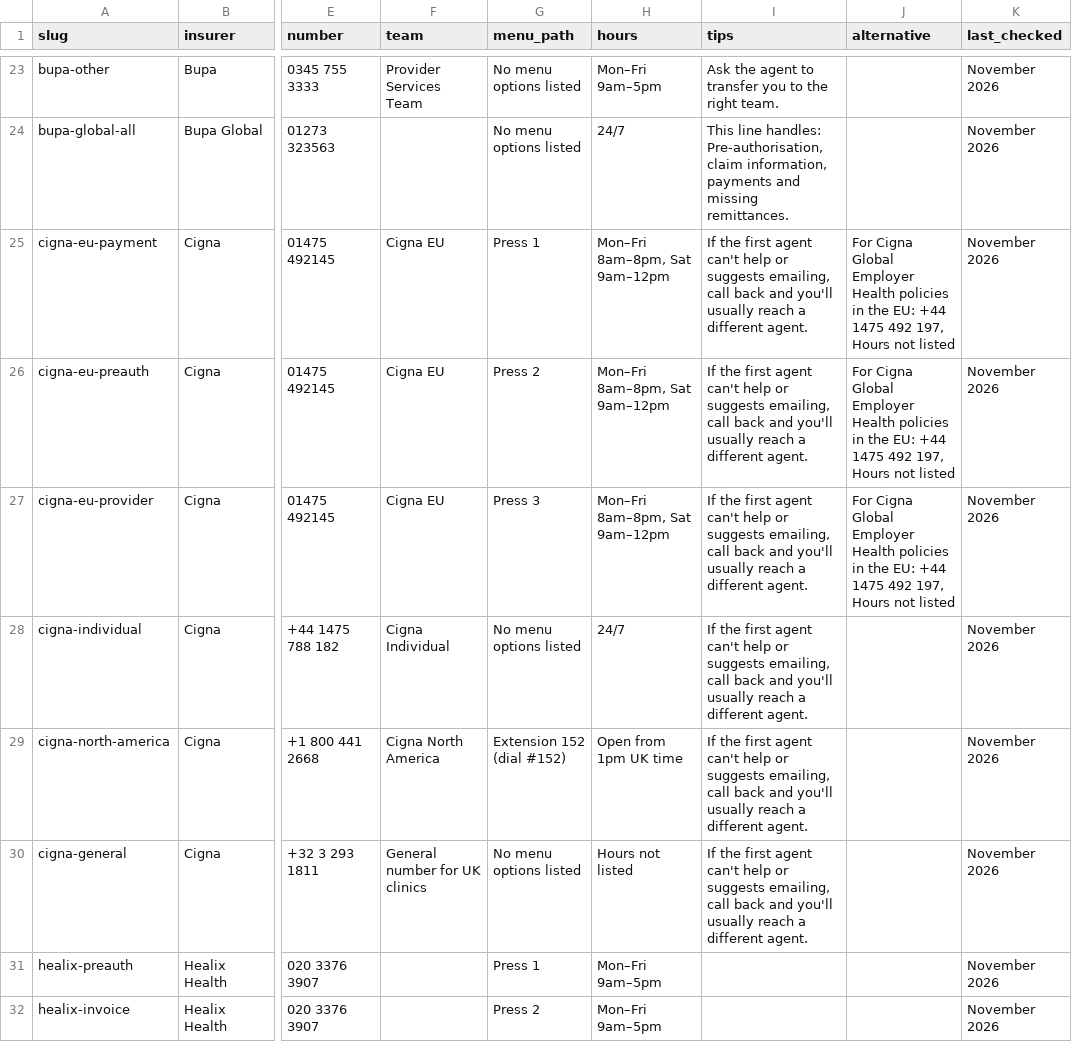
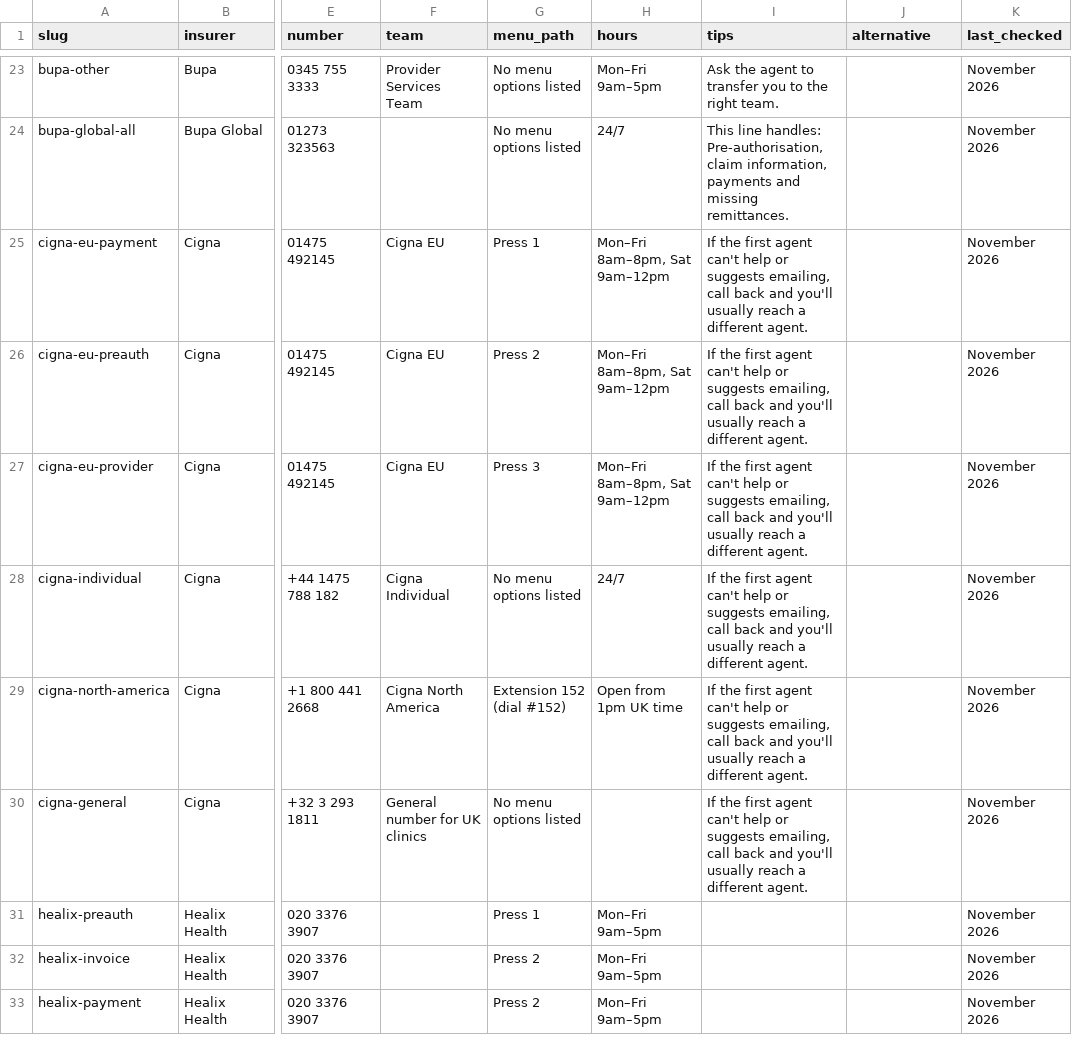
Before and after one commit to nayandey-png/effra-insurer-phone-finder, a CSV file: dist/insurer-routes.csv, drawn as a sheet; only a part is shown, gaps mark what is left out; the shorter side is filled out with more unchanged rows; the diff covers the shown part only; the diff names each change by its address in the sheet, - before the commit and + after, or states it on an @@ line.

```diff
--- a/dist/insurer-routes.csv
+++ b/dist/insurer-routes.csv
-J25:J27 (alternative): For Cigna Global Employer Health policies in the EU: +44 1475 492 197, Hours not listed
+J25:J27 (alternative): (empty)
-H30 (hours): Hours not listed
+H30 (hours): (empty)
```
Also changed, not shown: 18 edited cells elsewhere in this file, 10 other files.
